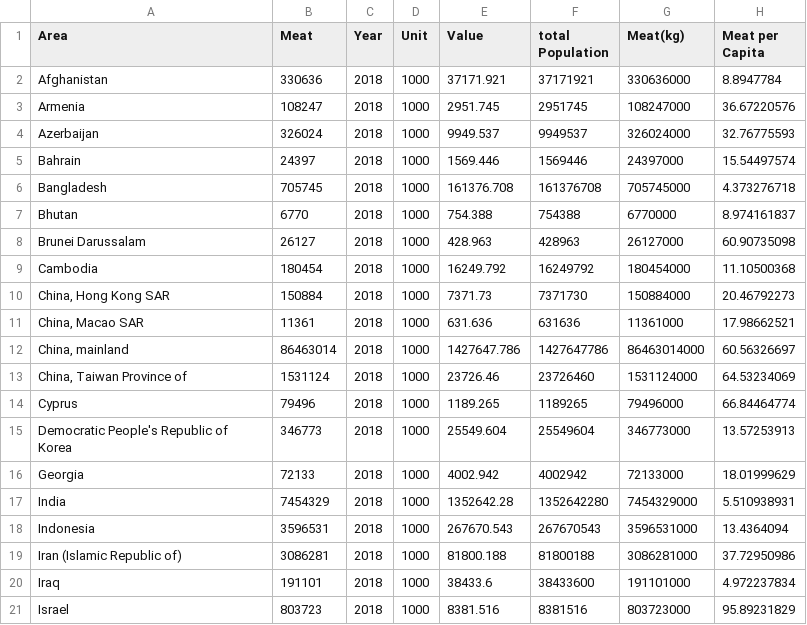
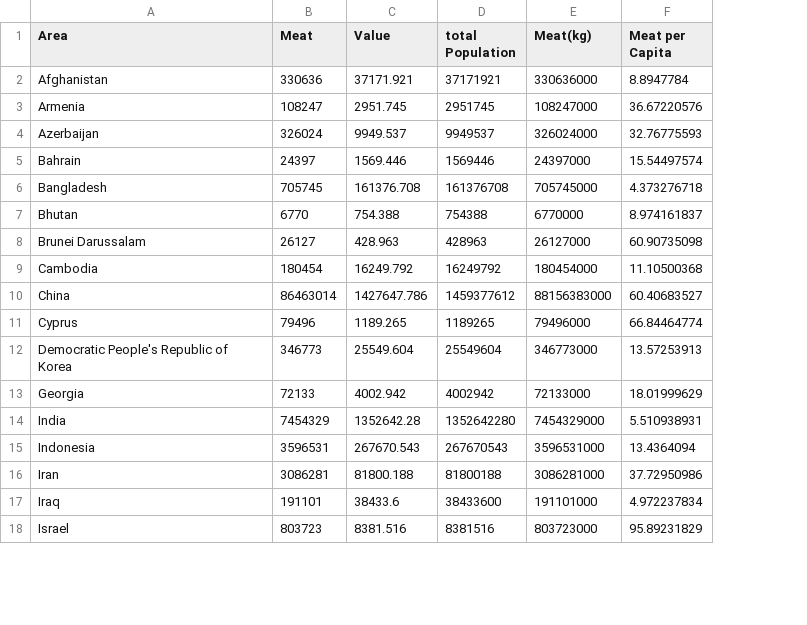
Before and after one commit to CheahMengYew/mengyew.github.io, a CSV file: data/meatPerPerson.csv, drawn as a sheet; only a part is shown; removed rows and columns are numbered as before the commit, all else as after; the diff names each change by its address in the sheet, - before the commit and + after, or states it on an @@ line.

Commit message:
Update meatPerPerson.csv

```diff
--- a/data/meatPerPerson.csv
+++ b/data/meatPerPerson.csv
-column C (Year), rows 2-9: all 2018; rows 14-21: all 2018
-column D (Unit), rows 2-9: all 1000; rows 14-21: all 1000
-row 10: China, Hong Kong SAR | 150884 | 2018 | 1000 | 7371.73 | 7371730 | 150884000 | 20.46792273
-row 11: China, Macao SAR | 11361 | 2018 | 1000 | 631.636 | 631636 | 11361000 | 17.98662521
-row 12: China, mainland | 86463014 | 2018 | 1000 | 1427647.786 | 1427647786 | 86463014000 | 60.56326697
-row 13: China, Taiwan Province of | 1531124 | 2018 | 1000 | 23726.46 | 23726460 | 1531124000 | 64.53234069
+row 10: China | 86463014 | 1427647.786 | 1459377612 | 88156383000 | 60.40683527
-A16 (Area): Iran (Islamic Republic of)
+A16 (Area): Iran
```
